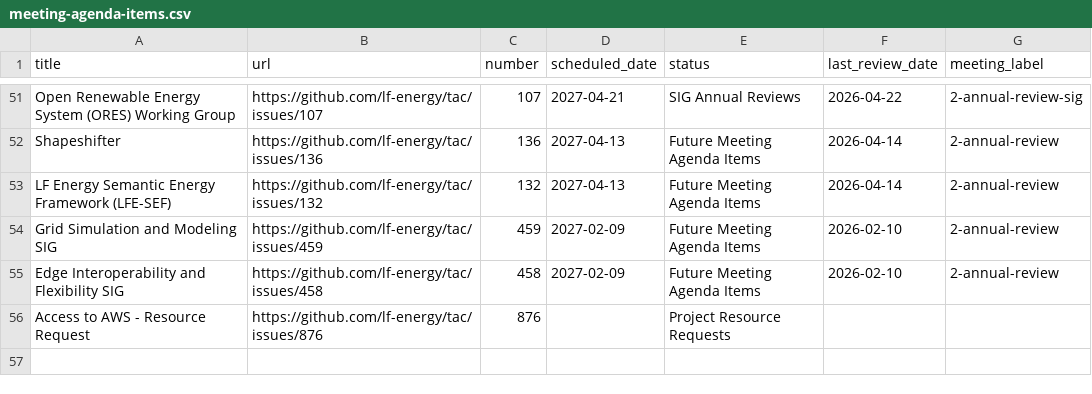
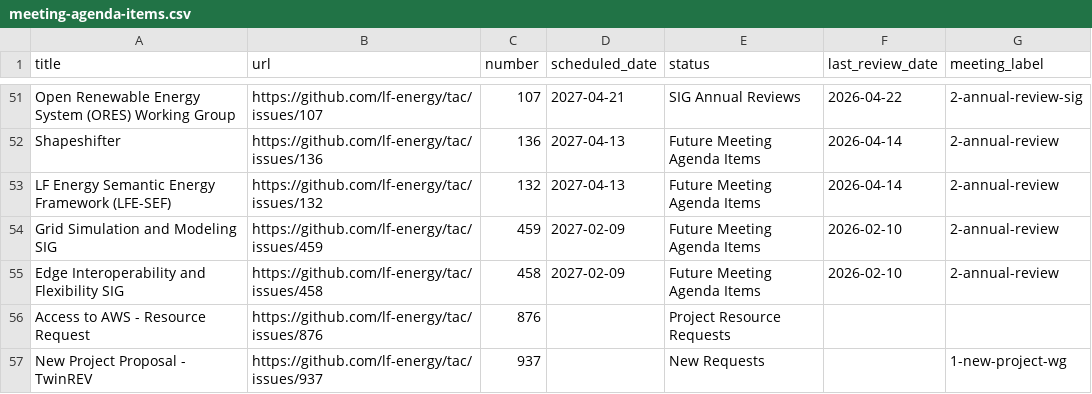
Before and after one commit to lf-energy/tac, a CSV file: _data/meeting-agenda-items.csv, drawn as a sheet; only a part is shown, gaps mark what is left out.

```diff
--- a/_data/meeting-agenda-items.csv
+++ b/_data/meeting-agenda-items.csv
@@ -56 +56,2 @@ Edge Interoperability and Flexibility SIG,https://github.com/lf-energy/tac/issue
 Access to AWS - Resource Request,https://github.com/lf-energy/tac/issues/876,876,,Project Resource Requests,,
+New Project Proposal - TwinREV,https://github.com/lf-energy/tac/issues/937,937,,New Requests,,1-new-project-wg
```
